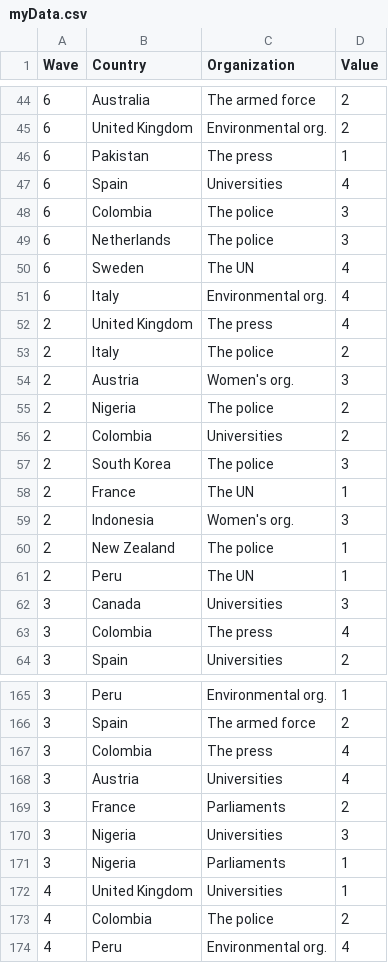
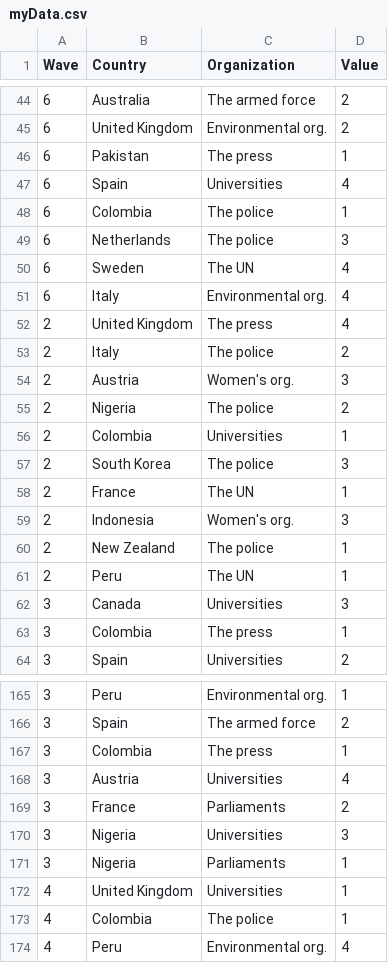
Before and after one commit to anorangesky/IVIS_proj2, a CSV file: js/myData.csv, drawn as a sheet; only a part is shown, gaps mark what is left out; the diff covers the shown part only.

Commit message:
mocked colombia to be extreme

```diff
--- a/js/myData.csv
+++ b/js/myData.csv
@@ -47,3 +47,3 @@ Wave,Country,Organization,Value
 6,Spain,Universities,4
-6,Colombia,The police,3
+6,Colombia,The police,1
 6,Netherlands,The police,3
@@ -55,3 +55,3 @@ Wave,Country,Organization,Value
 2,Nigeria,The police,2
-2,Colombia,Universities,2
+2,Colombia,Universities,1
 2,South Korea,The police,3
@@ -62,3 +62,3 @@ Wave,Country,Organization,Value
 3,Canada,Universities,3
-3,Colombia,The press,4
+3,Colombia,The press,1
 3,Spain,Universities,2
@@ -166,3 +166,3 @@ Wave,Country,Organization,Value
 3,Spain,The armed force,2
-3,Colombia,The press,4
+3,Colombia,The press,1
 3,Austria,Universities,4
@@ -172,3 +172,3 @@ Wave,Country,Organization,Value
 4,United Kingdom,Universities,1
-4,Colombia,The police,2
+4,Colombia,The police,1
 4,Peru,Environmental org.,4
```
Also changed, not shown: 20 edited cells elsewhere in this file.
